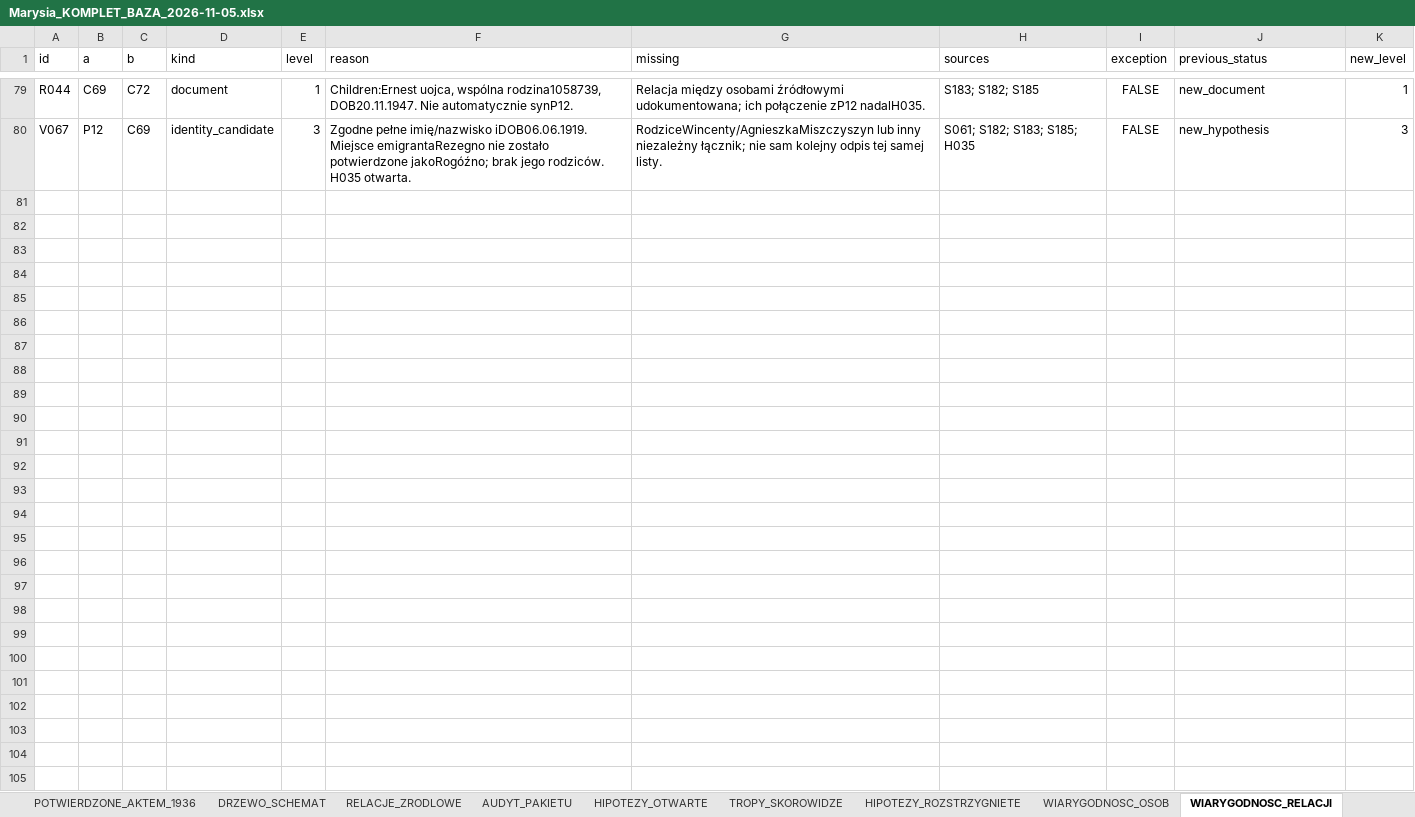
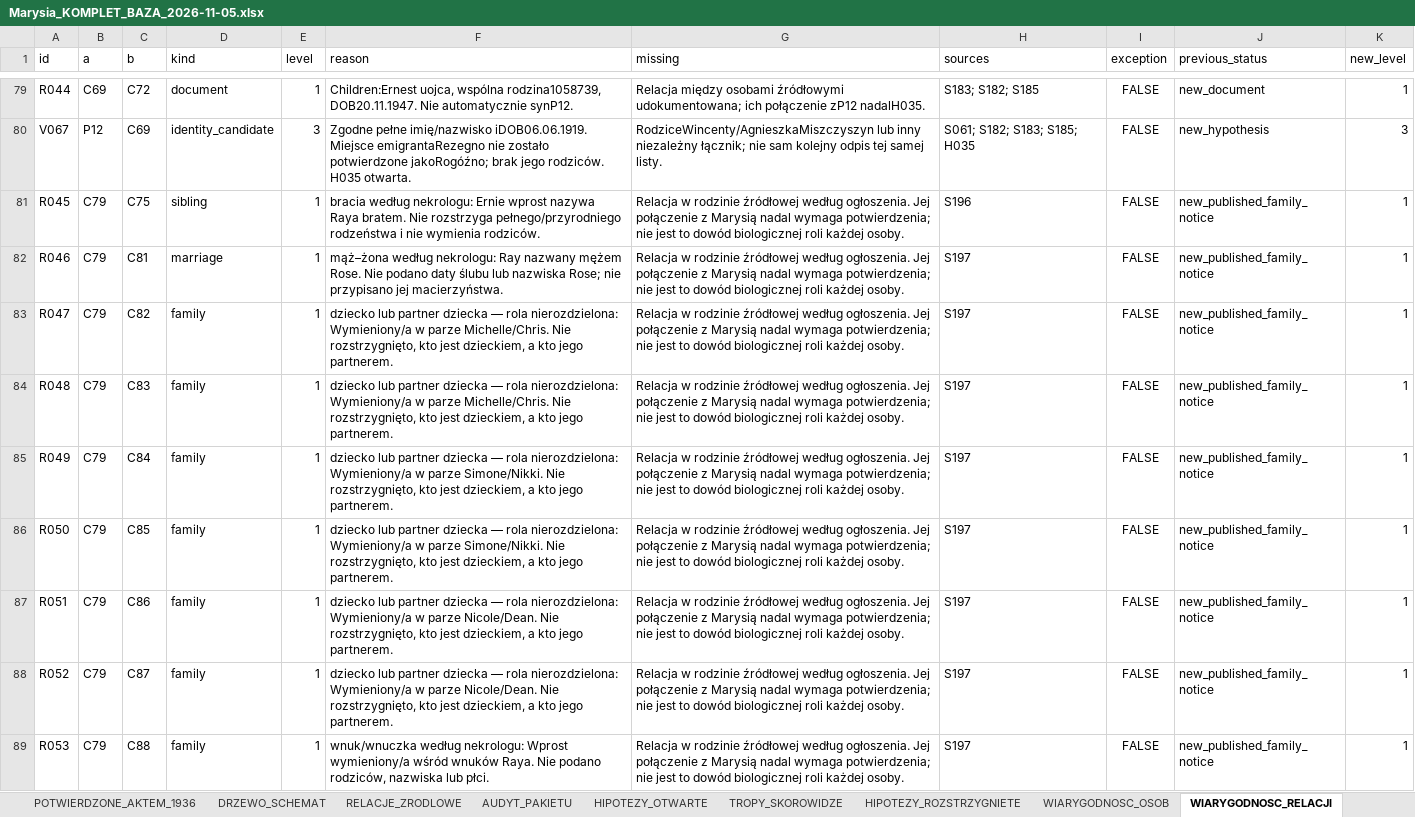
Before and after one commit to maciekkoz-PL/drzewo-genealogiczne, an Excel workbook: Marysia_KOMPLET_BAZA_2026-11-05.xlsx, sheet WIARYGODNOSC_RELACJI, drawn as a sheet; only a part is shown, gaps mark what is left out; values as stored, in another font and other column widths than the file's, no borders; the diff covers the shown part only; the diff names each change by its address in the sheet, - before the commit and + after, or states it on an @@ line.

Commit message:
Dodaj rodzinę Raya, dokładne daty braci i trop grobu rodziców w Geelong

```diff
--- a/Marysia_KOMPLET_BAZA_2026-11-05.xlsx (sheet WIARYGODNOSC_RELACJI)
+++ b/Marysia_KOMPLET_BAZA_2026-11-05.xlsx (sheet WIARYGODNOSC_RELACJI)
+row 81: R045 | C79 | C75 | sibling | 1 | bracia według nekrologu: Ernie wprost nazywa Raya bratem. Nie rozstrzyga pełnego/przyrodniego rodzeństwa i nie wymienia rodziców. | Relacja w rodzinie źródłowej według ogłoszenia. Jej połączenie z Marysią nadal wymaga potwierdzenia; nie jest to dowód biologicznej roli każdej osoby. | S196 | FALSE | new_published_family_notice | 1
+row 82: R046 | C79 | C81 | marriage | 1 | mąż–żona według nekrologu: Ray nazwany mężem Rose. Nie podano daty ślubu lub nazwiska Rose; nie przypisano jej macierzyństwa. | Relacja w rodzinie źródłowej według ogłoszenia. Jej połączenie z Marysią nadal wymaga potwierdzenia; nie jest to dowód biologicznej roli każdej osoby. | S197 | FALSE | new_published_family_notice | 1
+row 83: R047 | C79 | C82 | family | 1 | dziecko lub partner dziecka — rola nierozdzielona: Wymieniony/a w parze Michelle/Chris. Nie rozstrzygnięto, kto jest dzieckiem, a kto jego partnerem. | Relacja w rodzinie źródłowej według ogłoszenia. Jej połączenie z Marysią nadal wymaga potwierdzenia; nie jest to dowód biologicznej roli każdej osoby. | S197 | FALSE | new_published_family_notice | 1
+row 84: R048 | C79 | C83 | family | 1 | dziecko lub partner dziecka — rola nierozdzielona: Wymieniony/a w parze Michelle/Chris. Nie rozstrzygnięto, kto jest dzieckiem, a kto jego partnerem. | Relacja w rodzinie źródłowej według ogłoszenia. Jej połączenie z Marysią nadal wymaga potwierdzenia; nie jest to dowód biologicznej roli każdej osoby. | S197 | FALSE | new_published_family_notice | 1
+row 85: R049 | C79 | C84 | family | 1 | dziecko lub partner dziecka — rola nierozdzielona: Wymieniony/a w parze Simone/Nikki. Nie rozstrzygnięto, kto jest dzieckiem, a kto jego partnerem. | Relacja w rodzinie źródłowej według ogłoszenia. Jej połączenie z Marysią nadal wymaga potwierdzenia; nie jest to dowód biologicznej roli każdej osoby. | S197 | FALSE | new_published_family_notice | 1
+row 86: R050 | C79 | C85 | family | 1 | dziecko lub partner dziecka — rola nierozdzielona: Wymieniony/a w parze Simone/Nikki. Nie rozstrzygnięto, kto jest dzieckiem, a kto jego partnerem. | Relacja w rodzinie źródłowej według ogłoszenia. Jej połączenie z Marysią nadal wymaga potwierdzenia; nie jest to dowód biologicznej roli każdej osoby. | S197 | FALSE | new_published_family_notice | 1
+row 87: R051 | C79 | C86 | family | 1 | dziecko lub partner dziecka — rola nierozdzielona: Wymieniony/a w parze Nicole/Dean. Nie rozstrzygnięto, kto jest dzieckiem, a kto jego partnerem. | Relacja w rodzinie źródłowej według ogłoszenia. Jej połączenie z Marysią nadal wymaga potwierdzenia; nie jest to dowód biologicznej roli każdej osoby. | S197 | FALSE | new_published_family_notice | 1
+row 88: R052 | C79 | C87 | family | 1 | dziecko lub partner dziecka — rola nierozdzielona: Wymieniony/a w parze Nicole/Dean. Nie rozstrzygnięto, kto jest dzieckiem, a kto jego partnerem. | Relacja w rodzinie źródłowej według ogłoszenia. Jej połączenie z Marysią nadal wymaga potwierdzenia; nie jest to dowód biologicznej roli każdej osoby. | S197 | FALSE | new_published_family_notice | 1
+row 89: R053 | C79 | C88 | family | 1 | wnuk/wnuczka według nekrologu: Wprost wymieniony/a wśród wnuków Raya. Nie podano rodziców, nazwiska lub płci. | Relacja w rodzinie źródłowej według ogłoszenia. Jej połączenie z Marysią nadal wymaga potwierdzenia; nie jest to dowód biologicznej roli każdej osoby. | S197 | FALSE | new_published_family_notice | 1
```
Also changed, not shown: 8 added rows elsewhere in this sheet, sheet KANDYDACI_I_HOMONIMY, sheet WIARYGODNOSC_OSOB, sheet RELACJE, sheet ZRODLA_I_SKANY, sheet PLIKI_DOWODOWE, sheet DZIENNIK_KWEREND, 4 more sheets, 46 other files.
